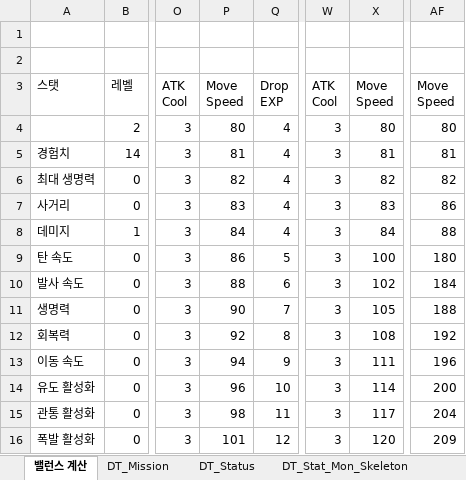
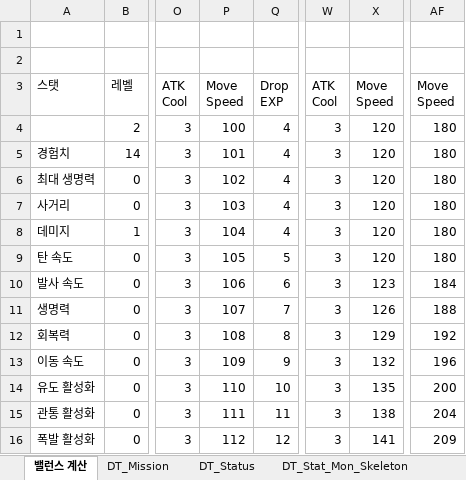
Before and after one commit to HyunOSung/molu, an Excel workbook: docs/데이터테이블 원본.xlsm, sheet 밸런스 계산, drawn as a sheet; only a part is shown, gaps mark what is left out; values as stored, in another font and other column widths than the file's, no borders; charts and pictures not drawn; the diff covers the shown part only; the diff names each change by its address in the sheet, - before the commit and + after, or states it on an @@ line.

```diff
--- a/docs/데이터테이블 원본.xlsm (sheet 밸런스 계산)
+++ b/docs/데이터테이블 원본.xlsm (sheet 밸런스 계산)
-P4: 80
+P4: 100
-X4: 80
+X4: 120
-AF4: 80
+AF4: 180
-P5: 81
+P5: 101
-X5: 81
+X5: 120
-AF5: 81
+AF5: 180
-P6: 82
+P6: 102
-X6: 82
+X6: 120
-AF6: 82
+AF6: 180
-P7: 83
+P7: 103
-X7: 83
+X7: 120
-AF7: 86
+AF7: 180
-P8: 84
+P8: 104
-X8: 84
+X8: 120
-AF8: 88
+AF8: 180
-P9: 86
+P9: 105
-X9: 100
+X9: 120
-P10: 88
+P10: 106
-X10: 102
+X10: 123
-P11: 90
+P11: 107
-X11: 105
+X11: 126
-P12: 92
+P12: 108
-X12: 108
+X12: 129
-P13: 94
+P13: 109
-X13: 111
+X13: 132
-P14: 96
+P14: 110
-X14: 114
+X14: 135
-P15: 98
+P15: 111
-X15: 117
+X15: 138
-P16: 101
+P16: 112
-X16: 120
+X16: 141
```
Also changed, not shown: 74 edited cells elsewhere in this sheet, sheet DT_Stat_Mon_Gobline, sheet DT_Stat_Mon_Ghoul, sheet DT_Stat_Mon_Skeleton, sheet DT_Mission, 15 other files.
